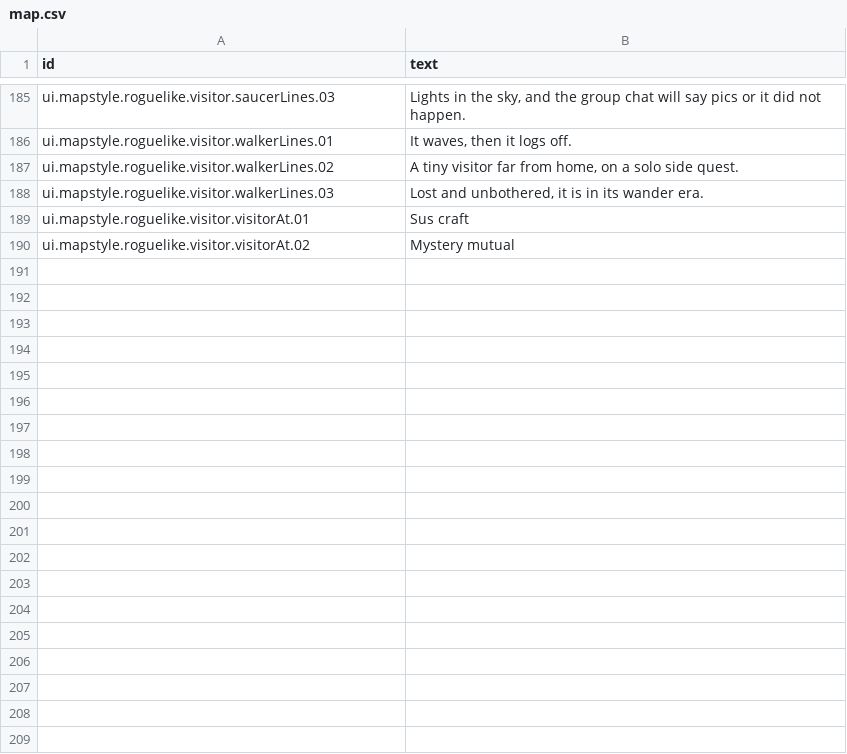
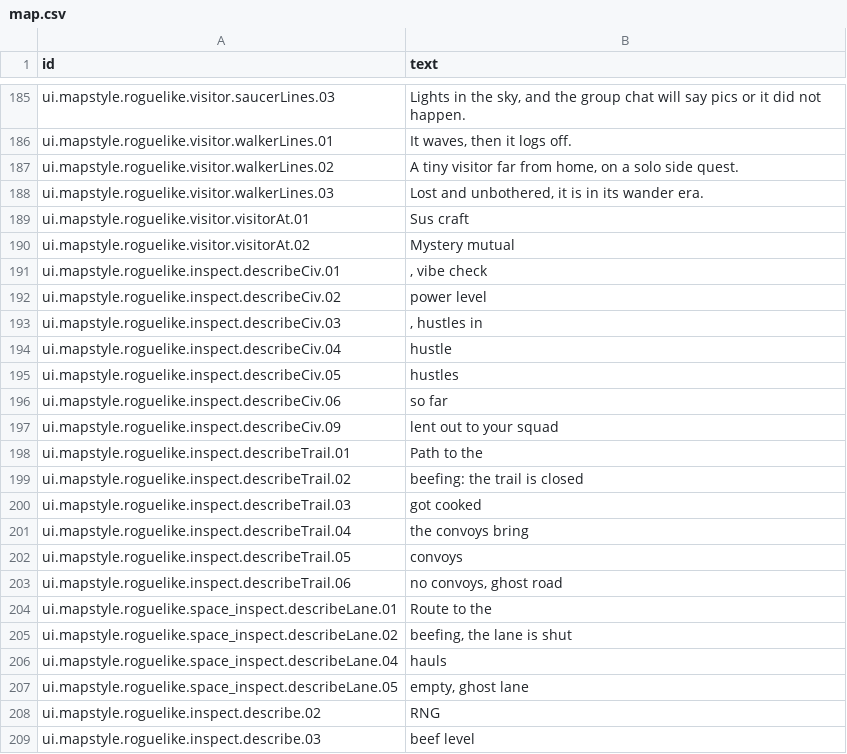
Before and after one commit to espresso20/ageforge, a CSV file: words/vibe/map.csv, drawn as a sheet; only a part is shown, gaps mark what is left out; the diff covers the shown part only; the diff names each change by its address in the sheet, - before the commit and + after, or states it on an @@ line.

Commit message:
feat(map): the world around the town (#345)
The map now draws the world round the town. Civs you have met stand at the edge of the picture in the color of how they stand toward you, trade routes run to them as lines of dots with caravans on them, scouts and an army walk out and back, the harbinger stands by the square in the colors of the age, and idle workers loiter round it; in space these are stars, lanes and ships, and on the star map the civs live at the systems. The cursor names each one with the game's existing words, `Tab` visits the civs, and nothing covers a building.

This PR is stacked on #343. New vibe id: `ui.mapstyle.mission.military.01` ("Army: "), with a VibeMode row. Reused, with their VibeMode rows restored in `words/vibe/map.csv`: `ui.mapstyle.roguelike.inspect.describeCiv.01` to `.09`, `describeTrail.01` to `.06`, `space_inspect.describeLane.01`, `.02`, `.04`, `.05`, `inspect.describe.02` to `.07`, `.11`, `.12`, and `mapmodel.commands.WarningLine.01` and `.02`.

```diff
--- a/words/vibe/map.csv
+++ b/words/vibe/map.csv
+row 191: ui.mapstyle.roguelike.inspect.describeCiv.01 | , vibe check
+row 192: ui.mapstyle.roguelike.inspect.describeCiv.02 | power level
+row 193: ui.mapstyle.roguelike.inspect.describeCiv.03 | , hustles in
+row 194: ui.mapstyle.roguelike.inspect.describeCiv.04 | hustle
+row 195: ui.mapstyle.roguelike.inspect.describeCiv.05 | hustles
+row 196: ui.mapstyle.roguelike.inspect.describeCiv.06 | so far
+row 197: ui.mapstyle.roguelike.inspect.describeCiv.09 | lent out to your squad
+row 198: ui.mapstyle.roguelike.inspect.describeTrail.01 | Path to the
+row 199: ui.mapstyle.roguelike.inspect.describeTrail.02 | beefing: the trail is closed
+row 200: ui.mapstyle.roguelike.inspect.describeTrail.03 | got cooked
+row 201: ui.mapstyle.roguelike.inspect.describeTrail.04 | the convoys bring
+row 202: ui.mapstyle.roguelike.inspect.describeTrail.05 | convoys
+row 203: ui.mapstyle.roguelike.inspect.describeTrail.06 | no convoys, ghost road
+row 204: ui.mapstyle.roguelike.space_inspect.describeLane.01 | Route to the
+row 205: ui.mapstyle.roguelike.space_inspect.describeLane.02 | beefing, the lane is shut
+row 206: ui.mapstyle.roguelike.space_inspect.describeLane.04 | hauls
+row 207: ui.mapstyle.roguelike.space_inspect.describeLane.05 | empty, ghost lane
+row 208: ui.mapstyle.roguelike.inspect.describe.02 | RNG
+row 209: ui.mapstyle.roguelike.inspect.describe.03 | beef level
```
Also changed, not shown: 11 added rows elsewhere in this file, 30 other files.
